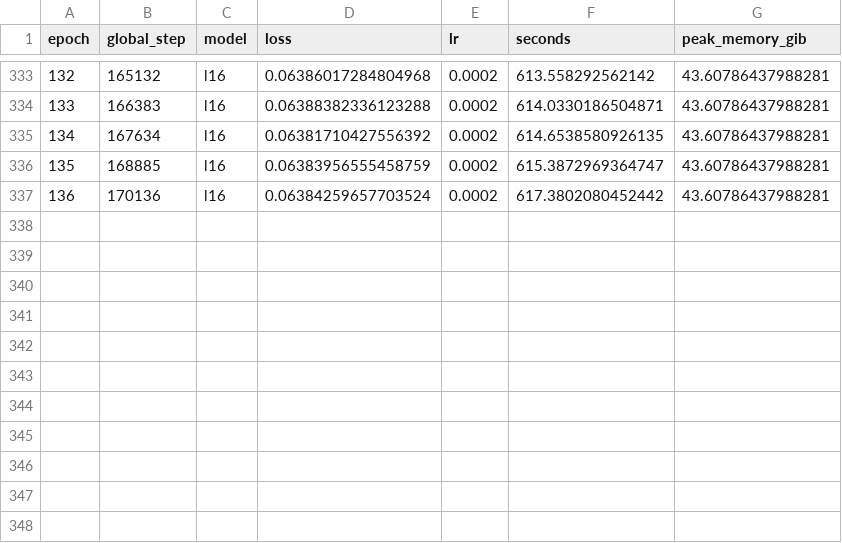
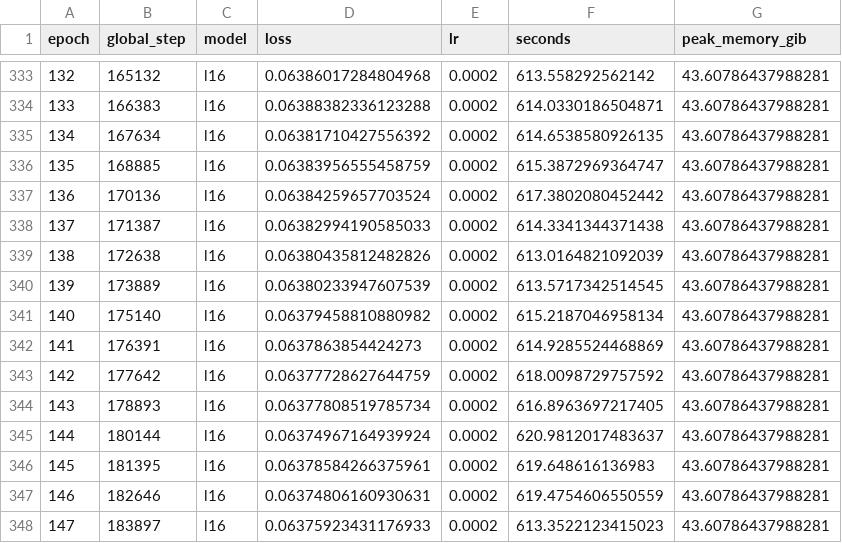
Before and after one commit to Yulongggggg/Reproduce_JIT, a CSV file: reports/training.csv, drawn as a sheet; only a part is shown, gaps mark what is left out; the diff names each change by its address in the sheet, - before the commit and + after, or states it on an @@ line.

```diff
--- a/reports/training.csv
+++ b/reports/training.csv
+row 338: 137 | 171387 | l16 | 0.06382994190585033 | 0.0002 | 614.3341344371438 | 43.60786437988281
+row 339: 138 | 172638 | l16 | 0.06380435812482826 | 0.0002 | 613.0164821092039 | 43.60786437988281
+row 340: 139 | 173889 | l16 | 0.06380233947607539 | 0.0002 | 613.5717342514545 | 43.60786437988281
+row 341: 140 | 175140 | l16 | 0.06379458810880982 | 0.0002 | 615.2187046958134 | 43.60786437988281
+row 342: 141 | 176391 | l16 | 0.0637863854424273 | 0.0002 | 614.9285524468869 | 43.60786437988281
+row 343: 142 | 177642 | l16 | 0.06377728627644759 | 0.0002 | 618.0098729757592 | 43.60786437988281
+row 344: 143 | 178893 | l16 | 0.06377808519785734 | 0.0002 | 616.8963697217405 | 43.60786437988281
+row 345: 144 | 180144 | l16 | 0.06374967164939924 | 0.0002 | 620.9812017483637 | 43.60786437988281
+row 346: 145 | 181395 | l16 | 0.06378584266375961 | 0.0002 | 619.648616136983 | 43.60786437988281
+row 347: 146 | 182646 | l16 | 0.06374806160930631 | 0.0002 | 619.4754606550559 | 43.60786437988281
+row 348: 147 | 183897 | l16 | 0.06375923431176933 | 0.0002 | 613.3522123415023 | 43.60786437988281
```
Also changed, not shown: 8 other files.
